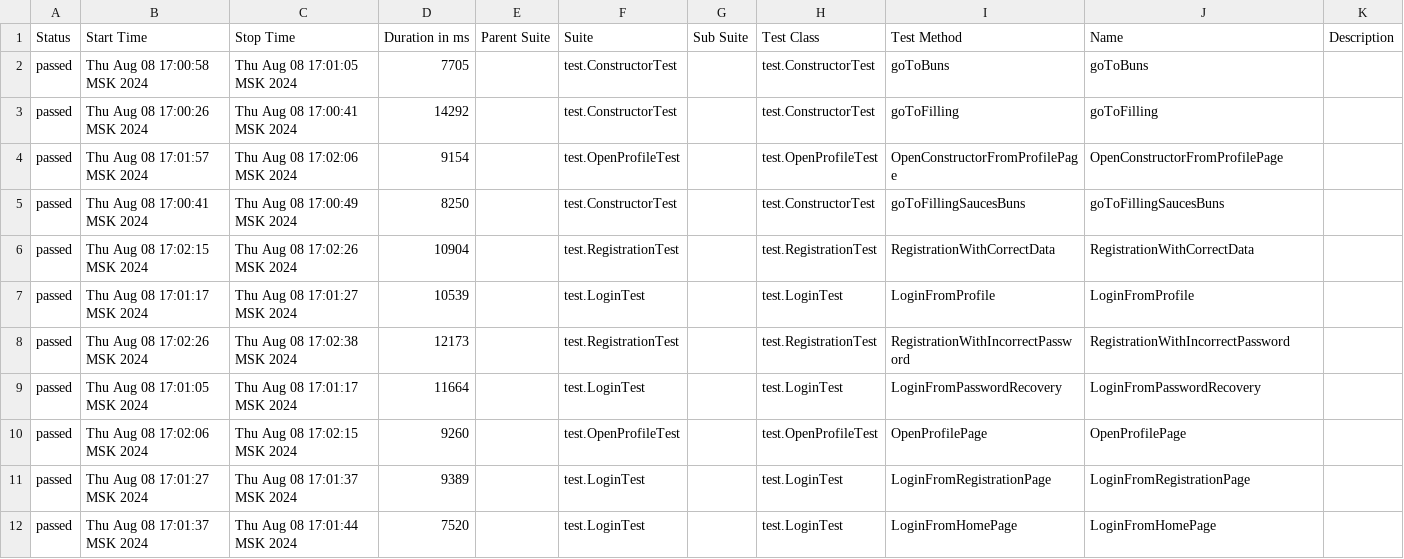
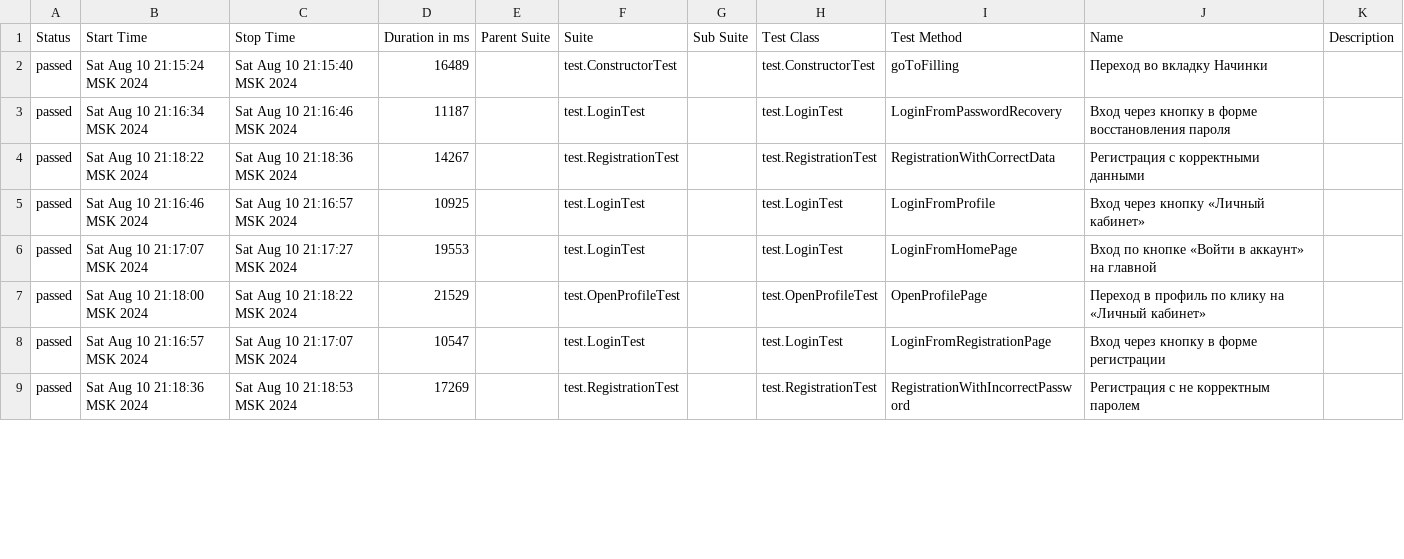
Before and after one commit to TimurSharibov/Diplom_3, a CSV file: src/allure-report/site/allure-maven-plugin/data/suites.csv, drawn as a sheet; only a part is shown; the diff covers the shown part only.

Commit message:
add allure-report

```diff
--- a/src/allure-report/site/allure-maven-plugin/data/suites.csv
+++ b/src/allure-report/site/allure-maven-plugin/data/suites.csv
@@ -1,12 +1,9 @@
 "Status","Start Time","Stop Time","Duration in ms","Parent Suite","Suite","Sub Suite","Test Class","Test Method","Name","Description"
-"passed","Thu Aug 08 17:00:58 MSK 2024","Thu Aug 08 17:01:05 MSK 2024","7705","","test.ConstructorTest","","test.ConstructorTest","goToBuns","goToBuns",""
-"passed","Thu Aug 08 17:00:26 MSK 2024","Thu Aug 08 17:00:41 MSK 2024","14292","","test.ConstructorTest","","test.ConstructorTest","goToFilling","goToFilling",""
-"passed","Thu Aug 08 17:01:57 MSK 2024","Thu Aug 08 17:02:06 MSK 2024","9154","","test.OpenProfileTest","","test.OpenProfileTest","OpenConstructorFromProfilePage","OpenConstructorFromProfilePage",""
-"passed","Thu Aug 08 17:00:41 MSK 2024","Thu Aug 08 17:00:49 MSK 2024","8250","","test.ConstructorTest","","test.ConstructorTest","goToFillingSaucesBuns","goToFillingSaucesBuns",""
-"passed","Thu Aug 08 17:02:15 MSK 2024","Thu Aug 08 17:02:26 MSK 2024","10904","","test.RegistrationTest","","test.RegistrationTest","RegistrationWithCorrectData","RegistrationWithCorrectData",""
-"passed","Thu Aug 08 17:01:17 MSK 2024","Thu Aug 08 17:01:27 MSK 2024","10539","","test.LoginTest","","test.LoginTest","LoginFromProfile","LoginFromProfile",""
-"passed","Thu Aug 08 17:02:26 MSK 2024","Thu Aug 08 17:02:38 MSK 2024","12173","","test.RegistrationTest","","test.RegistrationTest","RegistrationWithIncorrectPassword","RegistrationWithIncorrectPassword",""
-"passed","Thu Aug 08 17:01:05 MSK 2024","Thu Aug 08 17:01:17 MSK 2024","11664","","test.LoginTest","","test.LoginTest","LoginFromPasswordRecovery","LoginFromPasswordRecovery",""
-"passed","Thu Aug 08 17:02:06 MSK 2024","Thu Aug 08 17:02:15 MSK 2024","9260","","test.OpenProfileTest","","test.OpenProfileTest","OpenProfilePage","OpenProfilePage",""
-"passed","Thu Aug 08 17:01:27 MSK 2024","Thu Aug 08 17:01:37 MSK 2024","9389","","test.LoginTest","","test.LoginTest","LoginFromRegistrationPage","LoginFromRegistrationPage",""
-"passed","Thu Aug 08 17:01:37 MSK 2024","Thu Aug 08 17:01:44 MSK 2024","7520","","test.LoginTest","","test.LoginTest","LoginFromHomePage","LoginFromHomePage",""
+"passed","Sat Aug 10 21:15:24 MSK 2024","Sat Aug 10 21:15:40 MSK 2024","16489","","test.ConstructorTest","","test.ConstructorTest","goToFilling","Переход во вкладку Начинки",""
+"passed","Sat Aug 10 21:16:34 MSK 2024","Sat Aug 10 21:16:46 MSK 2024","11187","","test.LoginTest","","test.LoginTest","LoginFromPasswordRecovery","Вход через кнопку в форме восстановления пароля",""
+"passed","Sat Aug 10 21:18:22 MSK 2024","Sat Aug 10 21:18:36 MSK 2024","14267","","test.RegistrationTest","","test.RegistrationTest","RegistrationWithCorrectData","Регистрация с корректными данными",""
+"passed","Sat Aug 10 21:16:46 MSK 2024","Sat Aug 10 21:16:57 MSK 2024","10925","","test.LoginTest","","test.LoginTest","LoginFromProfile","Вход через кнопку «Личный кабинет»",""
+"passed","Sat Aug 10 21:17:07 MSK 2024","Sat Aug 10 21:17:27 MSK 2024","19553","","test.LoginTest","","test.LoginTest","LoginFromHomePage","Вход по кнопке «Войти в аккаунт» на главной",""
+"passed","Sat Aug 10 21:18:00 MSK 2024","Sat Aug 10 21:18:22 MSK 2024","21529","","test.OpenProfileTest","","test.OpenProfileTest","OpenProfilePage","Переход в профиль по клику на «Личный кабинет»",""
+"passed","Sat Aug 10 21:16:57 MSK 2024","Sat Aug 10 21:17:07 MSK 2024","10547","","test.LoginTest","","test.LoginTest","LoginFromRegistrationPage","Вход через кнопку в форме регистрации",""
+"passed","Sat Aug 10 21:18:36 MSK 2024","Sat Aug 10 21:18:53 MSK 2024","17269","","test.RegistrationTest","","test.RegistrationTest","RegistrationWithIncorrectPassword","Регистрация с не корректным паролем",""
```
Also changed, not shown: 3 added rows and 8 edited cells elsewhere in this file, 50 other files.
